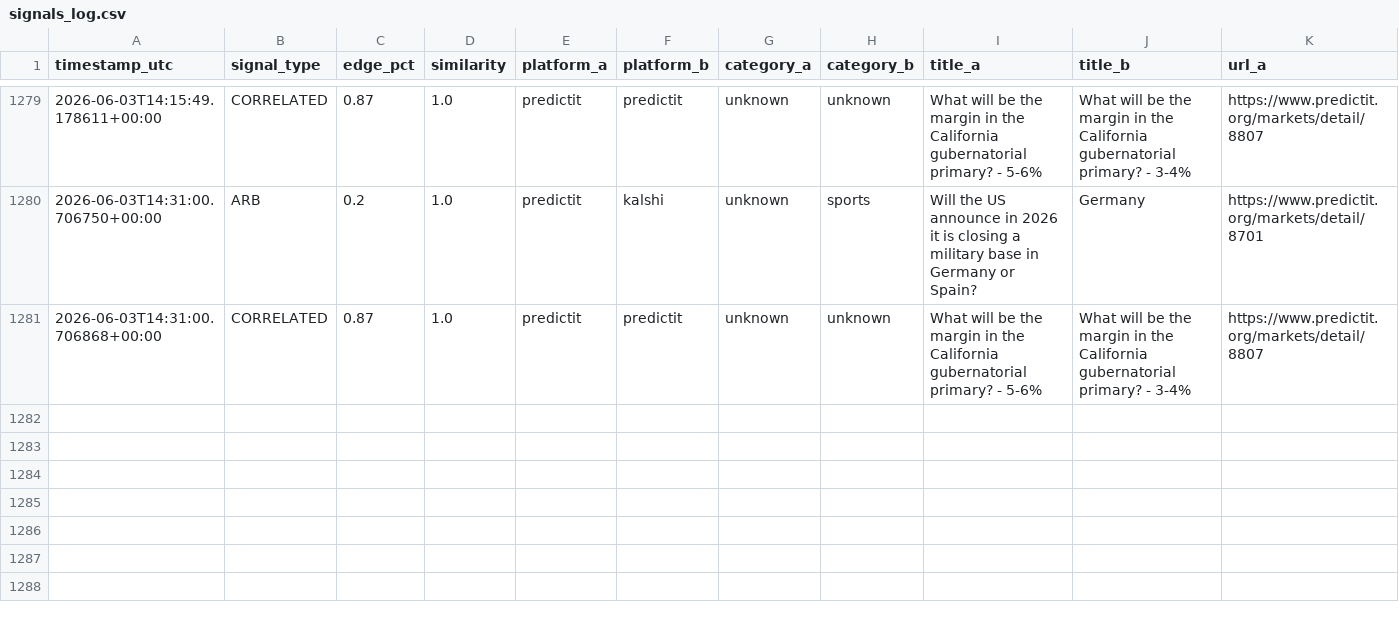
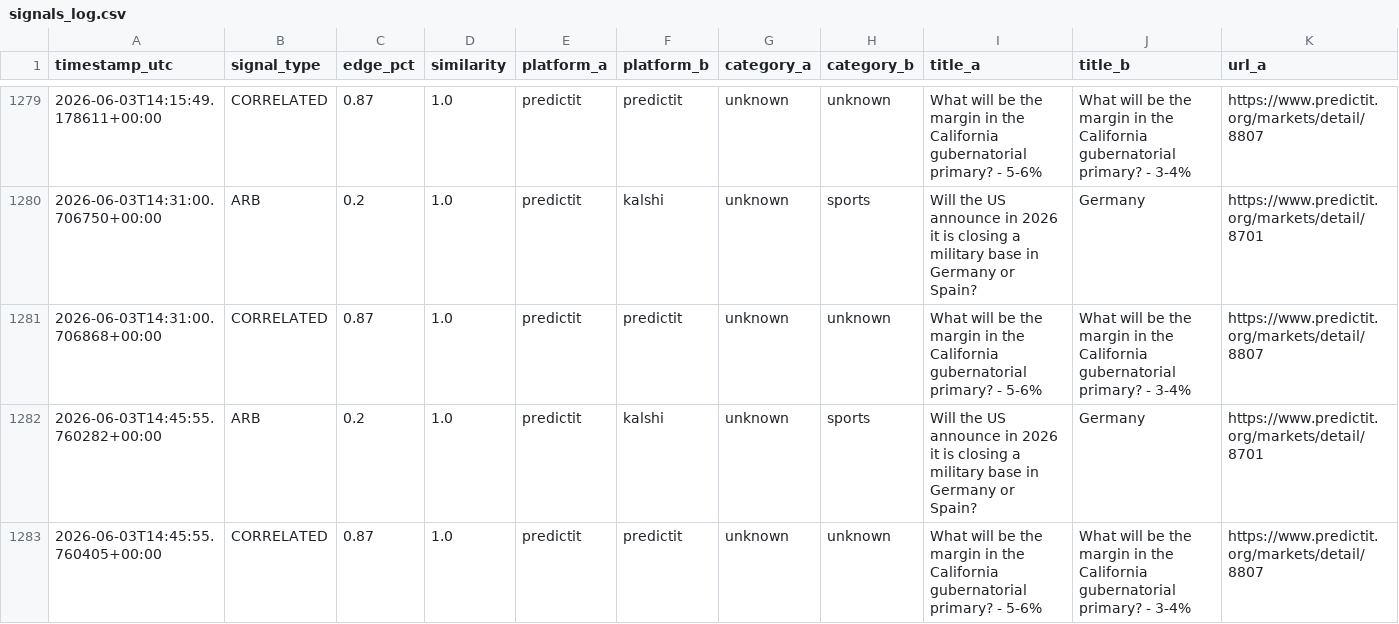
Before and after one commit to erscop/arb-scanner-v2, a CSV file: signals_log.csv, drawn as a sheet; only a part is shown, gaps mark what is left out; rows hold the shown columns only; the diff names each change by its address in the sheet, - before the commit and + after, or states it on an @@ line.

```diff
--- a/signals_log.csv
+++ b/signals_log.csv
+row 1282: 2026-06-03T14:45:55.760282+00:00 | ARB | 0.2 | 1.0 | predictit | kalshi | unknown | sports | Will the US announce in 2026 it is closing a military base in Germany or Spain? | Germany | https://www.predictit.org/markets/detail/8701
+row 1283: 2026-06-03T14:45:55.760405+00:00 | CORRELATED | 0.87 | 1.0 | predictit | predictit | unknown | unknown | What will be the margin in the California gubernatorial primary? - 5-6% | What will be the margin in the California gubernatorial primary? - 3-4% | https://www.predictit.org/markets/detail/8807
```
